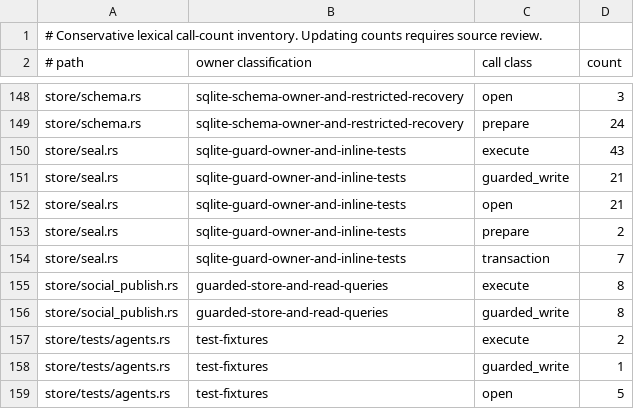
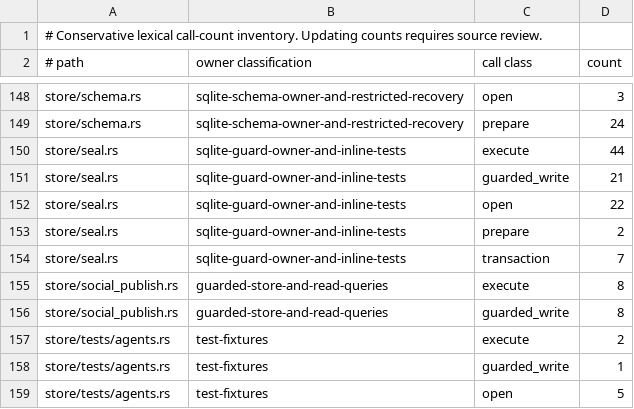
Before and after one commit to favcrm/cadence, a TSV file: src/store/writer-census.tsv, drawn as a sheet; only a part is shown, gaps mark what is left out.

Commit message:
CAD-1393: independent refusal check for schema 41 owner witness
Adds cad1393_schema40_owner_witness_refuses_future41 to store::seal::tests: a
real Store::witness_commit accepts schema 40 and refuses a forged schema 41
with the exact unsupported-schema error, leaving the sealed latch, owner_witness
count and events count unchanged. Updates only the two writer-census counts
for the new raw open and execute calls.

```diff
--- a/src/store/writer-census.tsv
+++ b/src/store/writer-census.tsv
@@ -149,5 +149,5 @@ store/schema.rs	sqlite-schema-owner-and-restricted-recovery	open	3
 store/schema.rs	sqlite-schema-owner-and-restricted-recovery	prepare	24
-store/seal.rs	sqlite-guard-owner-and-inline-tests	execute	43
+store/seal.rs	sqlite-guard-owner-and-inline-tests	execute	44
 store/seal.rs	sqlite-guard-owner-and-inline-tests	guarded_write	21
-store/seal.rs	sqlite-guard-owner-and-inline-tests	open	21
+store/seal.rs	sqlite-guard-owner-and-inline-tests	open	22
 store/seal.rs	sqlite-guard-owner-and-inline-tests	prepare	2
```
Also changed, not shown: 1 other file.
